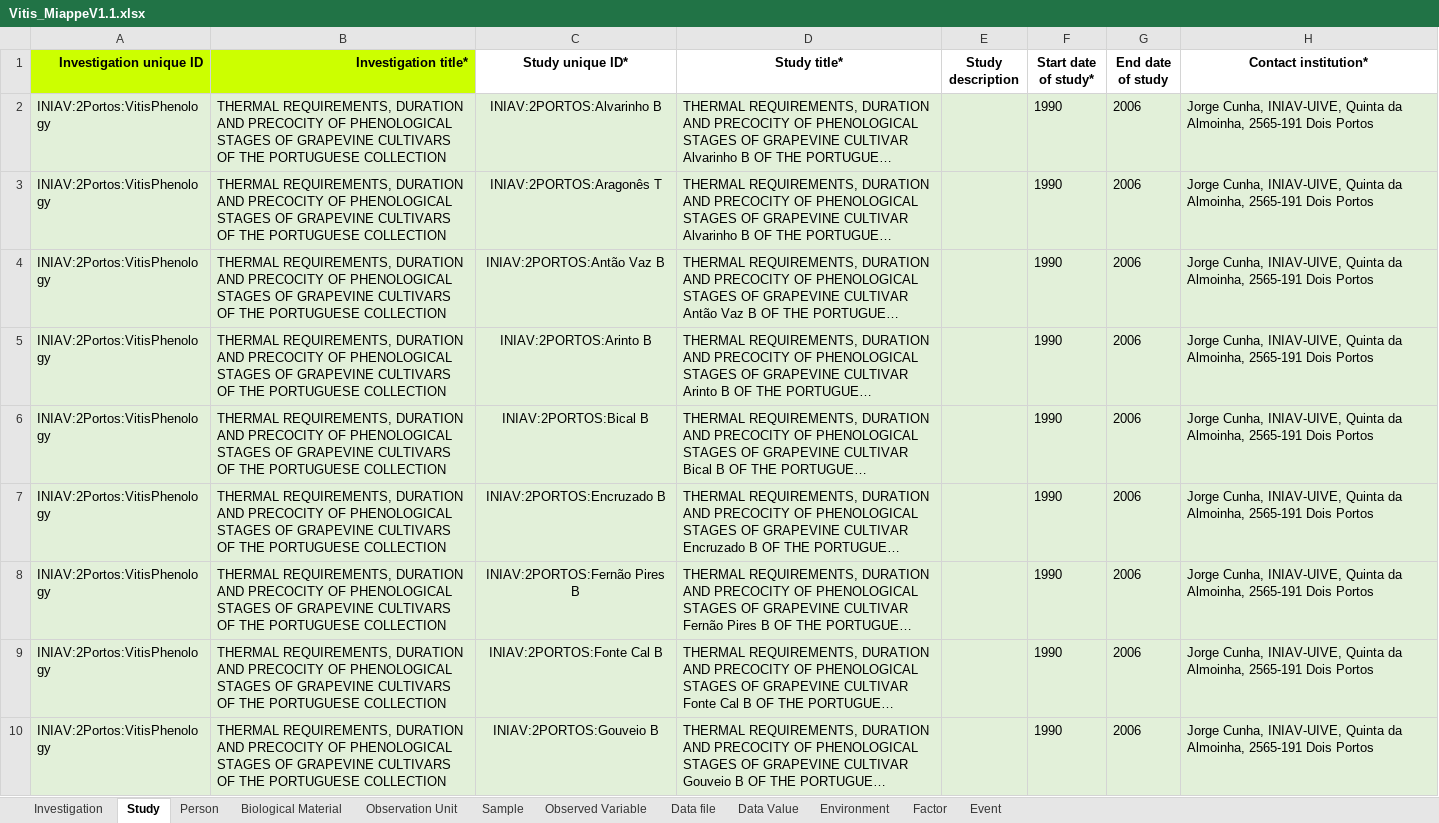
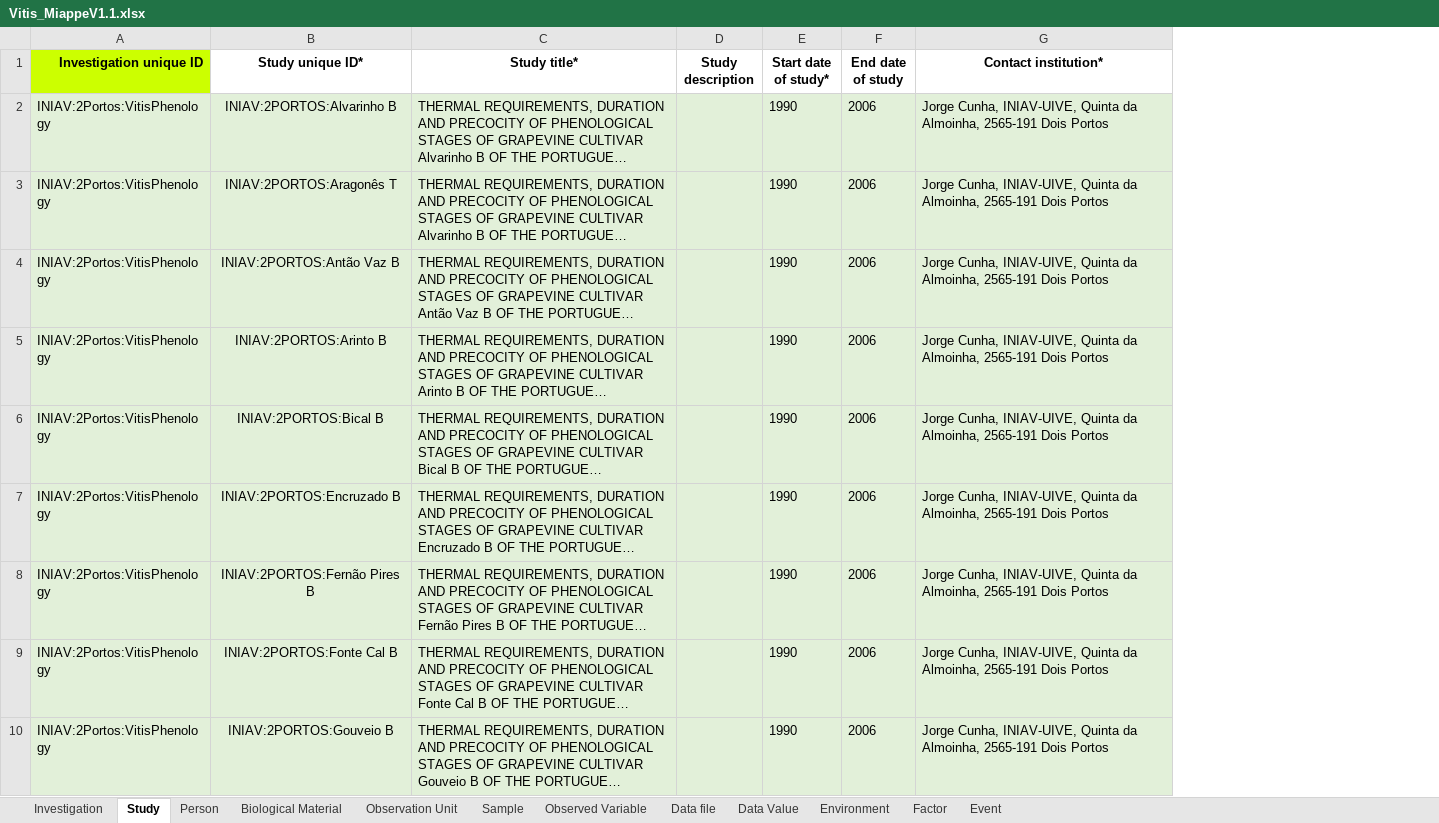
Before and after one commit to forestbiotech-lab/ontobrapi-web, an Excel workbook: reference_files/Vitis_MiappeV1.1.xlsx, sheet Study, drawn as a sheet; only a part is shown; long unchanged cells end in …; values as stored, in another font and other column widths than the file's, no borders; the diff names each change by its address in the sheet, - before the commit and + after, or states it on an @@ line.

Commit message:
Adds the MS reference files standerdized with <Data Value> worksheet. Removes the Investigation title from Study

```diff
--- a/reference_files/Vitis_MiappeV1.1.xlsx (sheet Study)
+++ b/reference_files/Vitis_MiappeV1.1.xlsx (sheet Study)
-column B (Investigation title*), rows 2-10: all THERMAL REQUIREMENTS, DURATION AND PRECOCITY OF PHENOLOGICAL STAGES OF GRAPEVINE CULTIVARS OF THE PORTUGUESE COLLECTION
```
Also changed, not shown: 1 other file.
